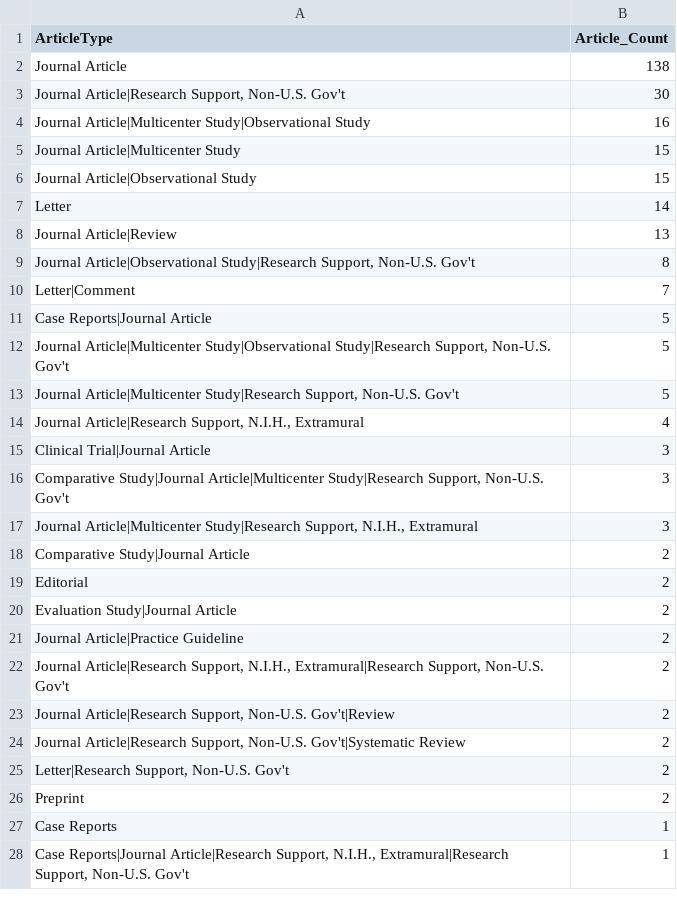
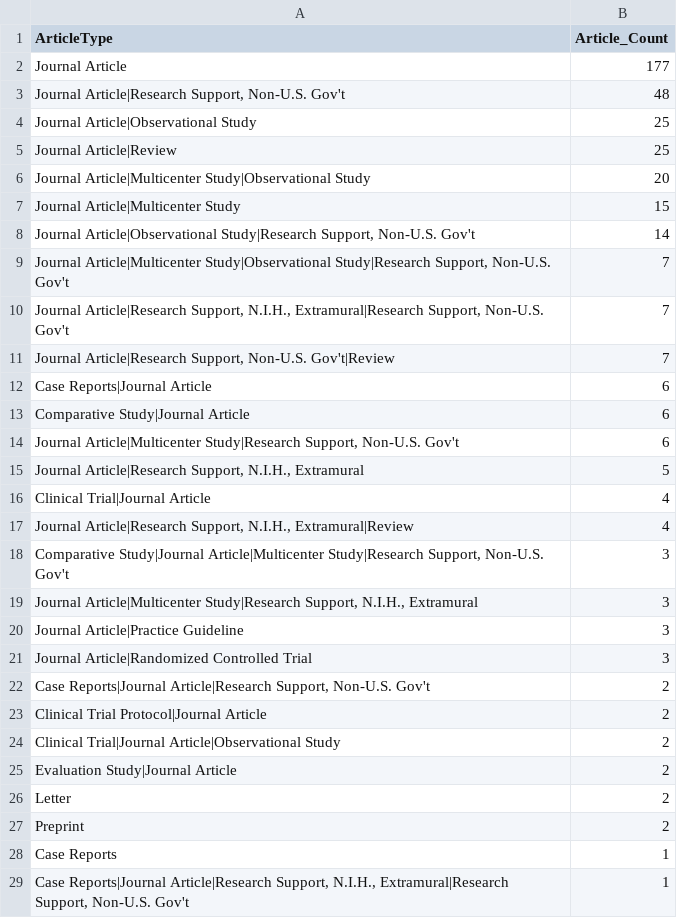
Before and after one commit to LHNCBC/r-snippets-bmi, a CSV file: regCOVID/regCOVIDpublications/regCOVIDpublications_articletype_cnt_obs.csv, drawn as a sheet; only a part is shown; the diff covers the shown part only.

```diff
--- a/regCOVID/regCOVIDpublications/regCOVIDpublications_articletype_cnt_obs.csv
+++ b/regCOVID/regCOVIDpublications/regCOVIDpublications_articletype_cnt_obs.csv
@@ -1,26 +1,27 @@
 ArticleType,Article_Count
-Journal Article,138
-"Journal Article|Research Support, Non-U.S. Gov't",30
-Journal Article|Multicenter Study|Observational Study,16
+Journal Article,177
+"Journal Article|Research Support, Non-U.S. Gov't",48
+Journal Article|Observational Study,25
+Journal Article|Review,25
+Journal Article|Multicenter Study|Observational Study,20
 Journal Article|Multicenter Study,15
-Journal Article|Observational Study,15
-Letter,14
-Journal Article|Review,13
-"Journal Article|Observational Study|Research Support, Non-U.S. Gov't",8
-Letter|Comment,7
-Case Reports|Journal Article,5
-"Journal Article|Multicenter Study|Observational Study|Research Support, Non-U.S. Gov't",5
-"Journal Article|Multicenter Study|Research Support, Non-U.S. Gov't",5
-"Journal Article|Research Support, N.I.H., Extramural",4
-Clinical Trial|Journal Article,3
+"Journal Article|Observational Study|Research Support, Non-U.S. Gov't",14
+"Journal Article|Multicenter Study|Observational Study|Research Support, Non-U.S. Gov't",7
+"Journal Article|Research Support, N.I.H., Extramural|Research Support, Non-U.S. Gov't",7
+"Journal Article|Research Support, Non-U.S. Gov't|Review",7
+Case Reports|Journal Article,6
+Comparative Study|Journal Article,6
+"Journal Article|Multicenter Study|Research Support, Non-U.S. Gov't",6
+"Journal Article|Research Support, N.I.H., Extramural",5
+Clinical Trial|Journal Article,4
+"Journal Article|Research Support, N.I.H., Extramural|Review",4
 "Comparative Study|Journal Article|Multicenter Study|Research Support, Non-U.S. Gov't",3
 "Journal Article|Multicenter Study|Research Support, N.I.H., Extramural",3
-Comparative Study|Journal Article,2
-Editorial,2
+Journal Article|Practice Guideline,3
+Journal Article|Randomized Controlled Trial,3
+"Case Reports|Journal Article|Research Support, Non-U.S. Gov't",2
+Clinical Trial Protocol|Journal Article,2
+Clinical Trial|Journal Article|Observational Study,2
 Evaluation Study|Journal Article,2
-Journal Article|Practice Guideline,2
-"Journal Article|Research Support, N.I.H., Extramural|Research Support, Non-U.S. Gov't",2
-"Journal Article|Research Support, Non-U.S. Gov't|Review",2
-"Journal Article|Research Support, Non-U.S. Gov't|Systematic Review",2
-"Letter|Research Support, Non-U.S. Gov't",2
+Letter,2
 Preprint,2
```
Also changed, not shown: 10 added rows, 4 removed rows and 6 edited cells elsewhere in this file, regCOVID/regCOVIDpublications/regCOVIDpublications_articletype_cnt_all.csv, regCOVID/regCOVIDpublications/regCOVIDpublications_articletype_cnt_int.csv, 12 other files.
